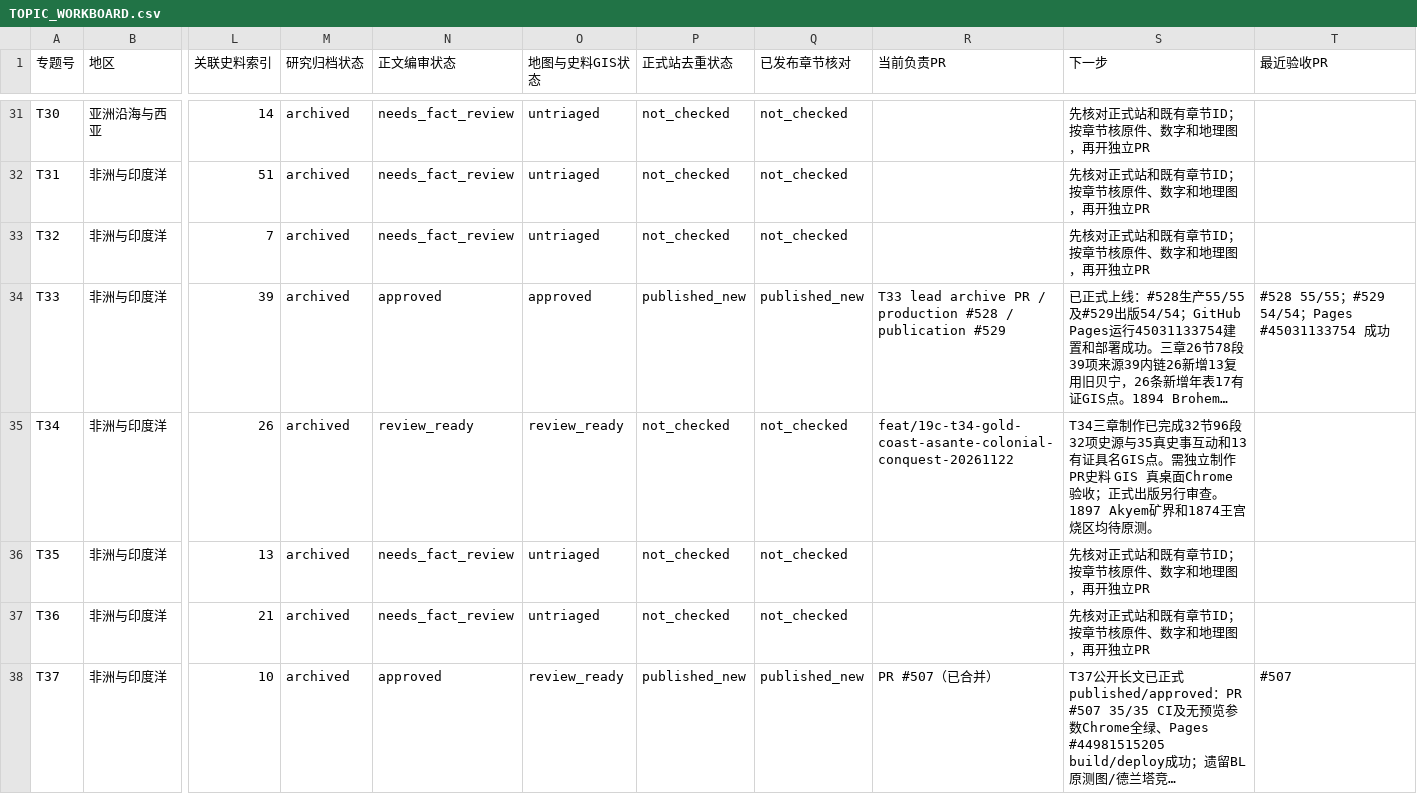
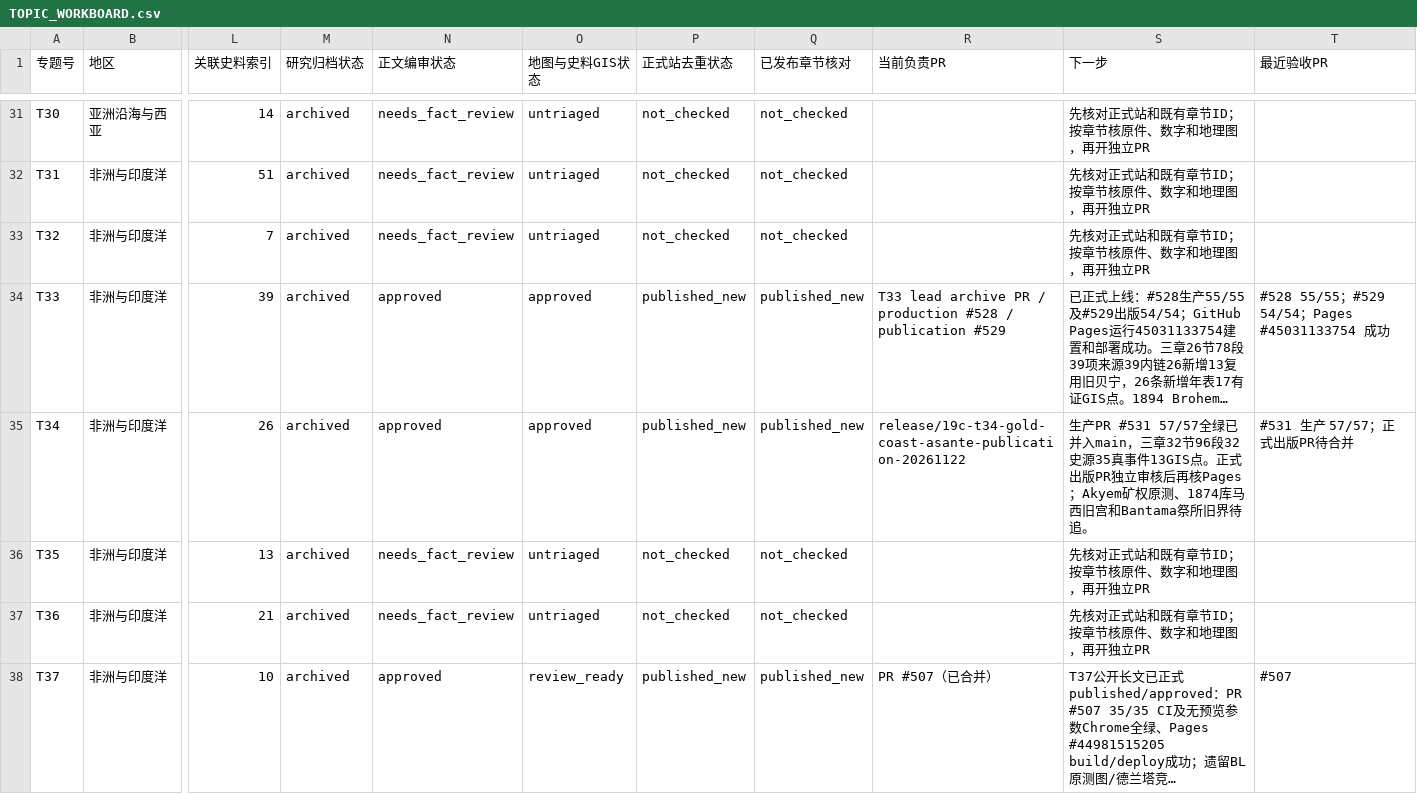
Before and after one commit to 1959124923wyz-sys/love-British-TV, a CSV file: research/19c/consolidated/TOPIC_WORKBOARD.csv, drawn as a sheet; only a part is shown, gaps mark what is left out; long unchanged cells end in …; the diff names each change by its address in the sheet, - before the commit and + after, or states it on an @@ line.

```diff
--- a/research/19c/consolidated/TOPIC_WORKBOARD.csv
+++ b/research/19c/consolidated/TOPIC_WORKBOARD.csv
-N35 (正文编审状态): review_ready
+N35 (正文编审状态): approved
-O35 (地图与史料GIS状态): review_ready
+O35 (地图与史料GIS状态): approved
-P35 (正式站去重状态): not_checked
+P35 (正式站去重状态): published_new
-Q35 (已发布章节核对): not_checked
+Q35 (已发布章节核对): published_new
-R35 (当前负责PR): feat/19c-t34-gold-coast-asante-colonial-conquest-20261122
+R35 (当前负责PR): release/19c-t34-gold-coast-asante-publication-20261122
-S35 (下一步): T34三章制作已完成32节96段32项史源与35真史事互动和13有证具名GIS点。需独立制作PR史料 GIS 真桌面Chrome验收；正式出版另行审查。1897 Akyem矿界和1874王宫烧区均待原测。
+S35 (下一步): 生产PR #531 57/57全绿已并入main，三章32节96段32史源35真事件13GIS点。正式出版PR独立审核后再核Pages；Akyem矿权原测、1874库马西旧宫和Bantama祭所旧界待追。
-T35 (最近验收PR): (empty)
+T35 (最近验收PR): #531 生产 57/57；正式出版PR待合并
```
Also changed, not shown: research/19c/consolidated/CHAPTER_WORKBOARD.csv, 7 other files.
